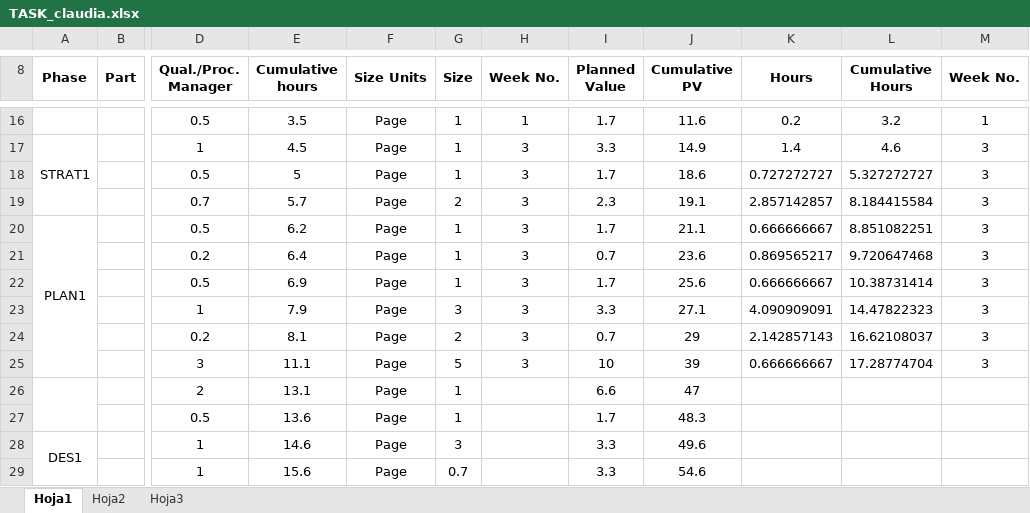
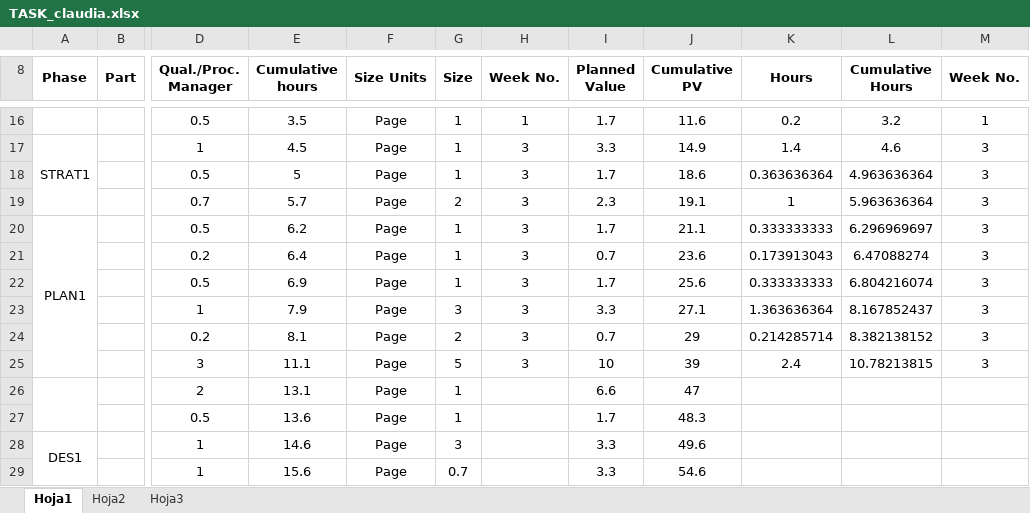
Before and after one commit to oscar0012/tsp, an Excel workbook: documentos/ciclo1/Claudia Vargas/TASK_claudia.xlsx, sheet Hoja1, drawn as a sheet; only a part is shown, gaps mark what is left out; values as stored, in another font and other column widths than the file's, no borders; the diff names each change by its address in the sheet, - before the commit and + after, or states it on an @@ line.

Commit message:
task

```diff
--- a/documentos/ciclo1/Claudia Vargas/TASK_claudia.xlsx (sheet Hoja1)
+++ b/documentos/ciclo1/Claudia Vargas/TASK_claudia.xlsx (sheet Hoja1)
-K18 (Hours): 0.727272727
+K18 (Hours): 0.363636364
-L18 (Cumulative Hours): 5.327272727
+L18 (Cumulative Hours): 4.963636364
-K19 (Hours): 2.857142857
+K19 (Hours): 1
-L19 (Cumulative Hours): 8.184415584
+L19 (Cumulative Hours): 5.963636364
-K20 (Hours): 0.666666667
+K20 (Hours): 0.333333333
-L20 (Cumulative Hours): 8.851082251
+L20 (Cumulative Hours): 6.296969697
-K21 (Hours): 0.869565217
+K21 (Hours): 0.173913043
-L21 (Cumulative Hours): 9.720647468
+L21 (Cumulative Hours): 6.47088274
-K22 (Hours): 0.666666667
+K22 (Hours): 0.333333333
-L22 (Cumulative Hours): 10.38731414
+L22 (Cumulative Hours): 6.804216074
-K23 (Hours): 4.090909091
+K23 (Hours): 1.363636364
-L23 (Cumulative Hours): 14.47822323
+L23 (Cumulative Hours): 8.167852437
-K24 (Hours): 2.142857143
+K24 (Hours): 0.214285714
-L24 (Cumulative Hours): 16.62108037
+L24 (Cumulative Hours): 8.382138152
-K25 (Hours): 0.666666667
+K25 (Hours): 2.4
-L25 (Cumulative Hours): 17.28774704
+L25 (Cumulative Hours): 10.78213815
```
Also changed, not shown: hidden cells.
